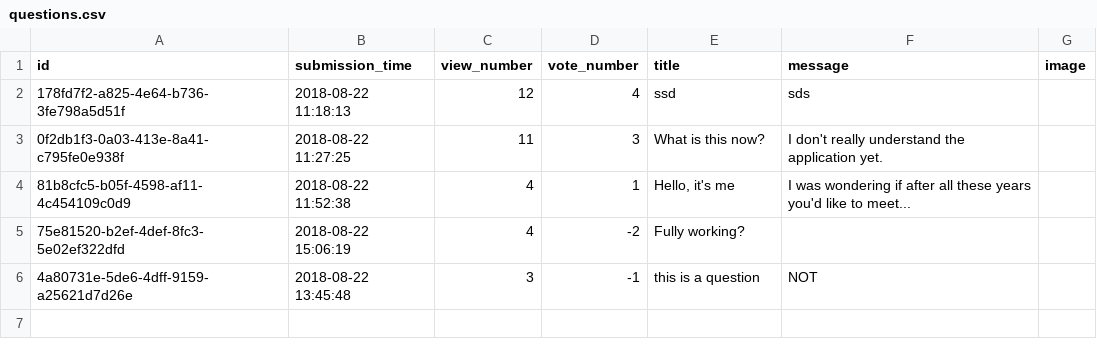
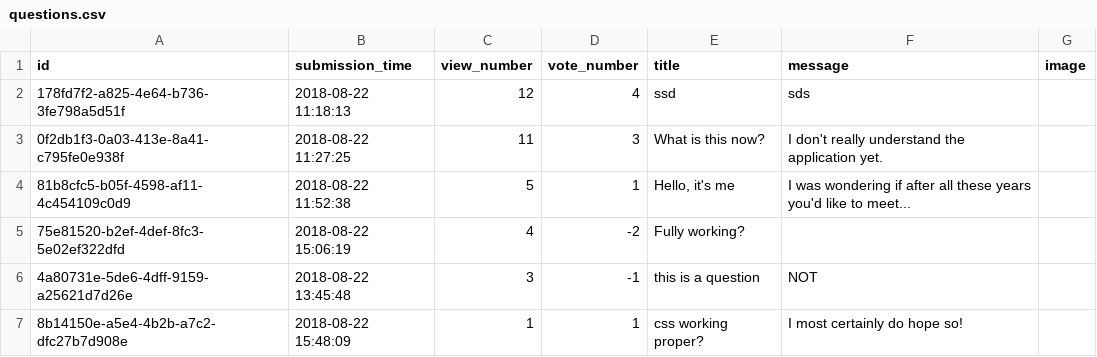
Before and after one commit to CodecoolBPwswp/wswp-ask-mate-iron-brando-art-nouveau, a CSV file: questions.csv, drawn as a sheet.

Commit message:
gave some form to lists.html

```diff
--- a/questions.csv
+++ b/questions.csv
@@ -3,4 +3,5 @@ id,submission_time,view_number,vote_number,title,message,image
 0f2db1f3-0a03-413e-8a41-c795fe0e938f,2018-08-22 11:27:25,11,3,What is this now?,I don't really understand the application yet.,
-81b8cfc5-b05f-4598-af11-4c454109c0d9,2018-08-22 11:52:38,4,1,"Hello, it's me",I was wondering if after all these years you'd like to meet...,
+81b8cfc5-b05f-4598-af11-4c454109c0d9,2018-08-22 11:52:38,5,1,"Hello, it's me",I was wondering if after all these years you'd like to meet...,
 75e81520-b2ef-4def-8fc3-5e02ef322dfd,2018-08-22 15:06:19,4,-2,Fully working?,,
 4a80731e-5de6-4dff-9159-a25621d7d26e,2018-08-22 13:45:48,3,-1,this is a question,NOT,
+8b14150e-a5e4-4b2b-a7c2-dfc27b7d908e,2018-08-22 15:48:09,1,1,css working proper?,I most certainly do hope so!,
```
Also changed, not shown: 1 other file.
